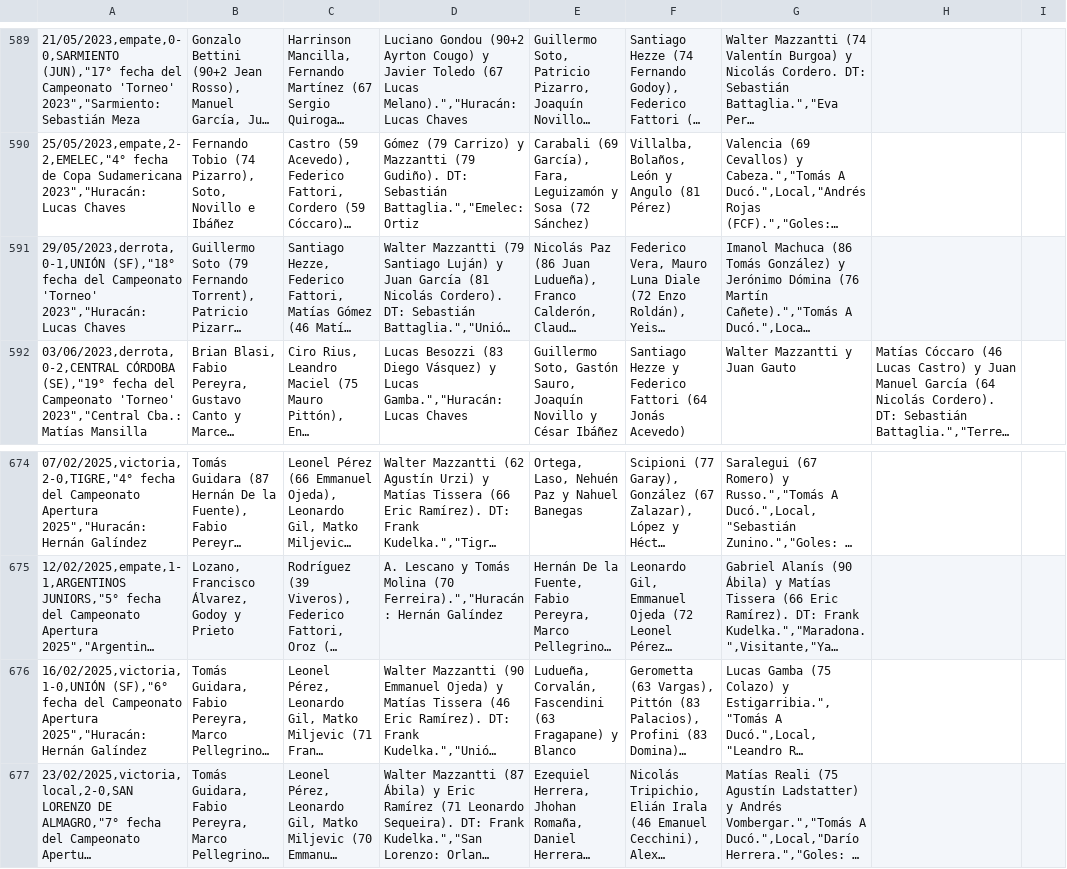
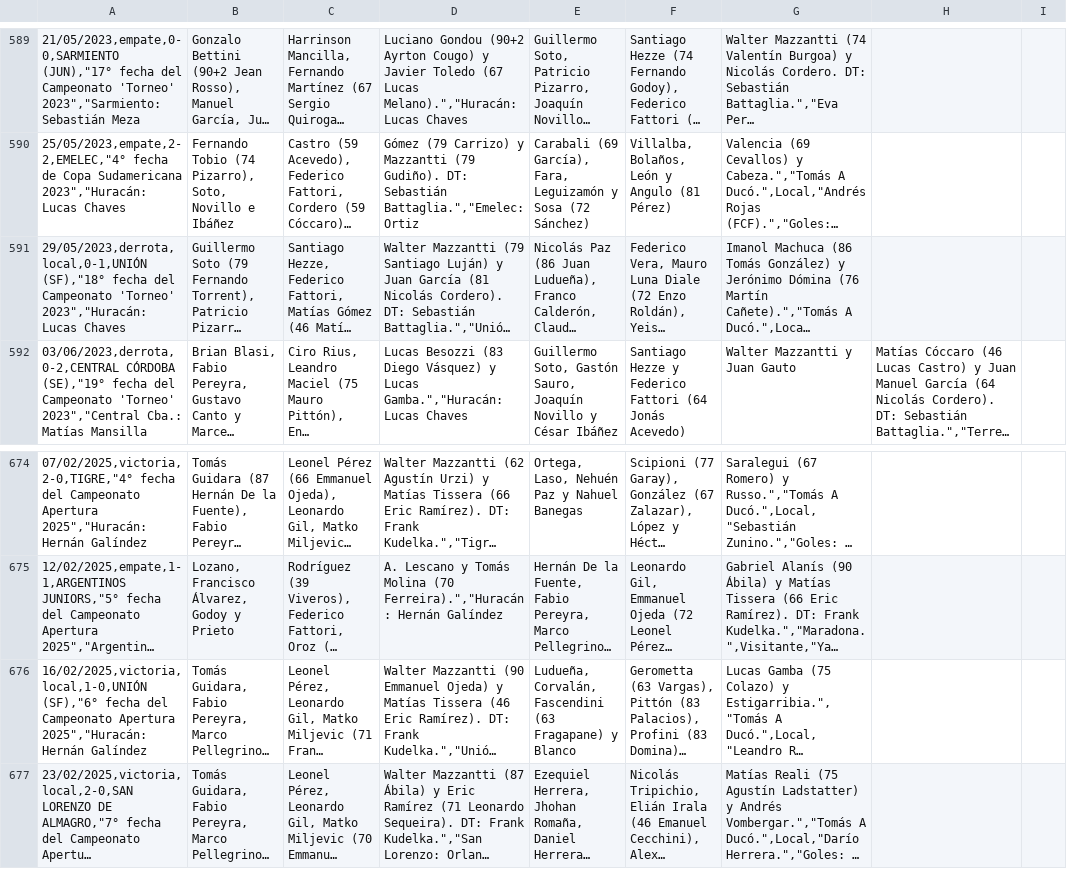
Before and after one commit to globopedia/Artids, a CSV file: Encuentros_Huracan.csv, drawn as a sheet; only a part is shown, gaps mark what is left out; long unchanged cells end in …; the diff names each change by its address in the sheet, - before the commit and + after, or states it on an @@ line.

Commit message:
Update Encuentros_Huracan.csv

```diff
--- a/Encuentros_Huracan.csv
+++ b/Encuentros_Huracan.csv
-A591: 29/05/2023,derrota,0-1,UNIÓN (SF),"18° fecha…
+A591: 29/05/2023,derrota,local,0-1,UNIÓN (SF),"18° fecha…
-A676: 16/02/2025,victoria,1-0,UNIÓN (SF),"6° fecha…
+A676: 16/02/2025,victoria,local,1-0,UNIÓN (SF),"6° fecha…
```
